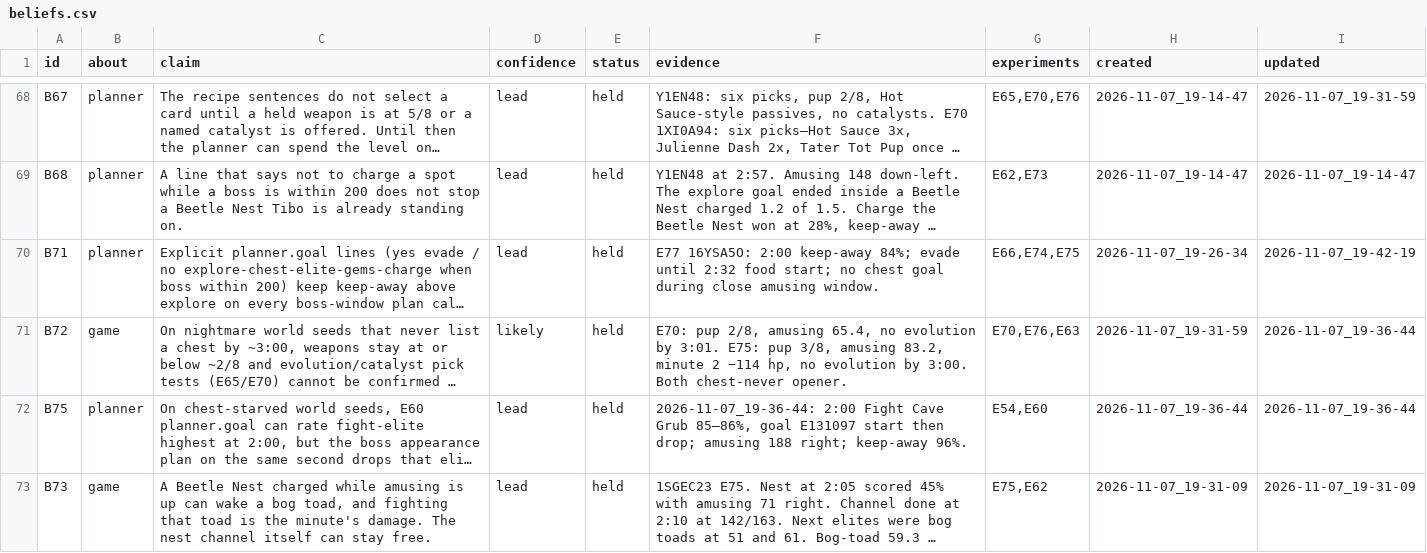
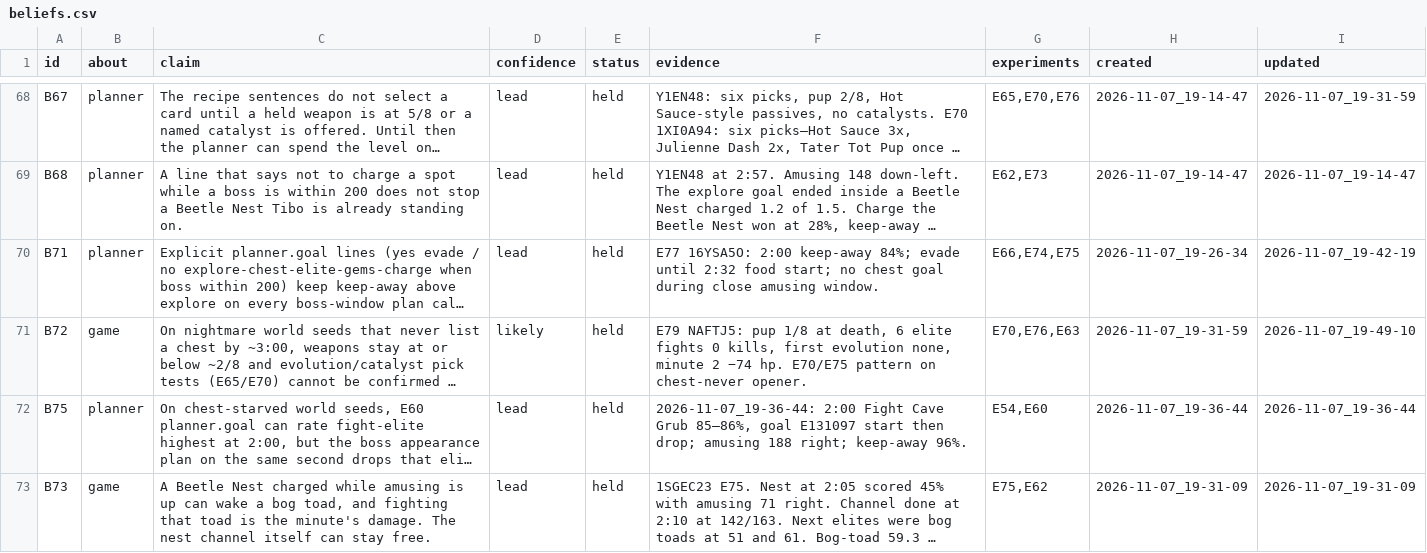
Before and after one commit to smirea/tibobit, a CSV file: gameplay/beliefs.csv, drawn as a sheet; only a part is shown, gaps mark what is left out; long unchanged cells end in …; the diff covers the shown part only; the diff names each change by its address in the sheet, - before the commit and + after, or states it on an @@ line.

```diff
--- a/gameplay/beliefs.csv
+++ b/gameplay/beliefs.csv
-F71 (evidence): E70: pup 2/8, amusing 65.4, no evolution by 3:01. E75: pup 3/8, amusing 83.2, minute 2 −114 hp, no evolution by 3:00. Both chest-never opener.
+F71 (evidence): E79 NAFTJ5: pup 1/8 at death, 6 elite fights 0 kills, first evolution none, minute 2 −74 hp. E70/E75 pattern on chest-never opener.
-I71 (updated): 2026-11-07_19-36-44
+I71 (updated): 2026-11-07_19-49-10
```
Also changed, not shown: 1 added row and 6 edited cells elsewhere in this file, gameplay/experiments.csv, 2 other files.
